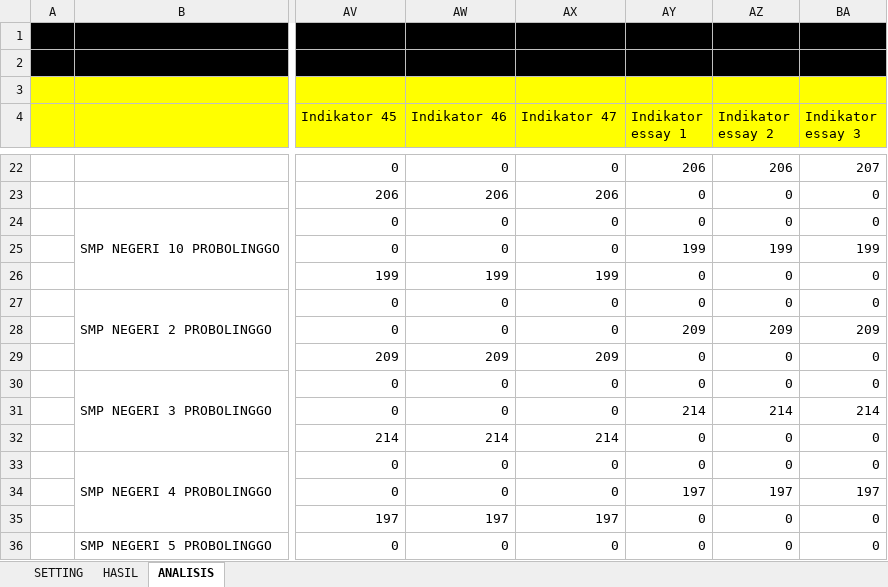
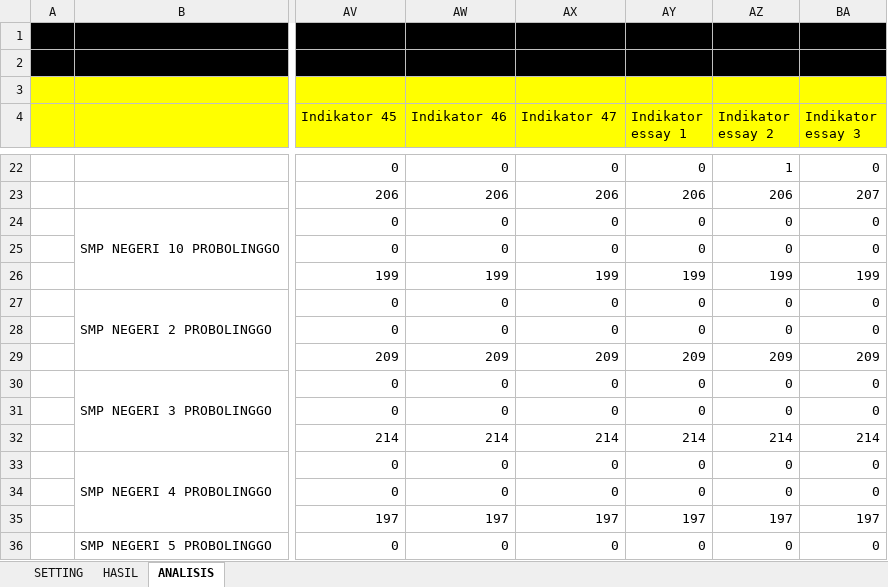
Before and after one commit to akhmadzaini/CBT, an Excel workbook: template-guru/template-ujian&peserta.xlsm, sheet ANALISIS, drawn as a sheet; only a part is shown, gaps mark what is left out; values as stored, in another font and other column widths than the file's, no borders; charts and pictures not drawn; the diff covers the shown part only; the diff names each change by its address in the sheet, - before the commit and + after, or states it on an @@ line.

Commit message:
Revisi analisis benar, salah , kosong untuk essay

```diff
--- a/template-guru/template-ujian&peserta.xlsm (sheet ANALISIS)
+++ b/template-guru/template-ujian&peserta.xlsm (sheet ANALISIS)
-AY22 (Indikator essay 1): 206
+AY22 (Indikator essay 1): 0
-AZ22 (Indikator essay 2): 206
+AZ22 (Indikator essay 2): 1
-BA22 (Indikator essay 3): 207
+BA22 (Indikator essay 3): 0
-AY23 (Indikator essay 1): 0
+AY23 (Indikator essay 1): 206
-AZ23 (Indikator essay 2): 0
+AZ23 (Indikator essay 2): 206
-BA23 (Indikator essay 3): 0
+BA23 (Indikator essay 3): 207
-AY25 (Indikator essay 1): 199
+AY25 (Indikator essay 1): 0
-AZ25 (Indikator essay 2): 199
+AZ25 (Indikator essay 2): 0
-BA25 (Indikator essay 3): 199
+BA25 (Indikator essay 3): 0
-AY26 (Indikator essay 1): 0
+AY26 (Indikator essay 1): 199
-AZ26 (Indikator essay 2): 0
+AZ26 (Indikator essay 2): 199
-BA26 (Indikator essay 3): 0
+BA26 (Indikator essay 3): 199
-AY28 (Indikator essay 1): 209
+AY28 (Indikator essay 1): 0
-AZ28 (Indikator essay 2): 209
+AZ28 (Indikator essay 2): 0
-BA28 (Indikator essay 3): 209
+BA28 (Indikator essay 3): 0
-AY29 (Indikator essay 1): 0
+AY29 (Indikator essay 1): 209
-AZ29 (Indikator essay 2): 0
+AZ29 (Indikator essay 2): 209
-BA29 (Indikator essay 3): 0
+BA29 (Indikator essay 3): 209
-AY31 (Indikator essay 1): 214
+AY31 (Indikator essay 1): 0
-AZ31 (Indikator essay 2): 214
+AZ31 (Indikator essay 2): 0
-BA31 (Indikator essay 3): 214
+BA31 (Indikator essay 3): 0
-AY32 (Indikator essay 1): 0
+AY32 (Indikator essay 1): 214
-AZ32 (Indikator essay 2): 0
+AZ32 (Indikator essay 2): 214
-BA32 (Indikator essay 3): 0
+BA32 (Indikator essay 3): 214
-AY34 (Indikator essay 1): 197
+AY34 (Indikator essay 1): 0
-AZ34 (Indikator essay 2): 197
+AZ34 (Indikator essay 2): 0
-BA34 (Indikator essay 3): 197
+BA34 (Indikator essay 3): 0
-AY35 (Indikator essay 1): 0
+AY35 (Indikator essay 1): 197
-AZ35 (Indikator essay 2): 0
+AZ35 (Indikator essay 2): 197
-BA35 (Indikator essay 3): 0
+BA35 (Indikator essay 3): 197
```
Also changed, not shown: 67 edited cells elsewhere in this sheet, sheet HASIL, charts or pictures.
